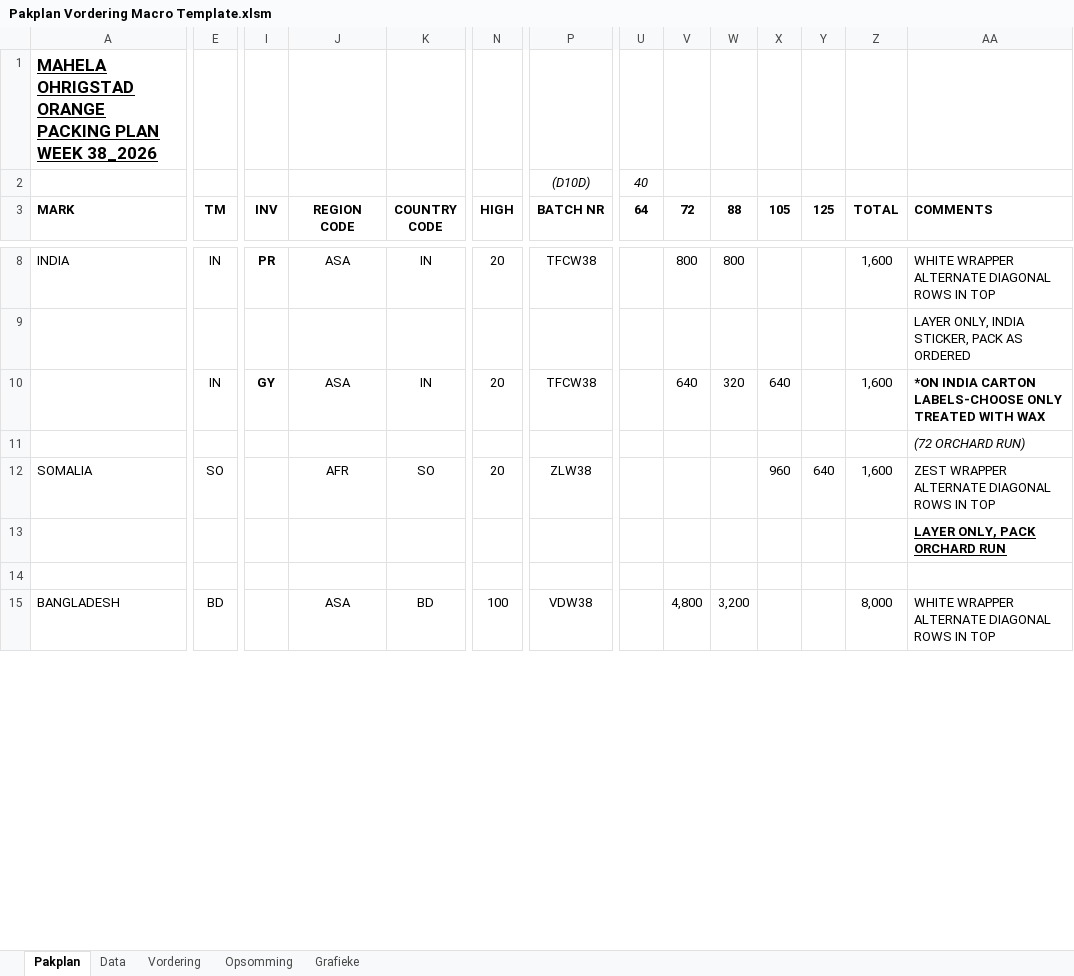
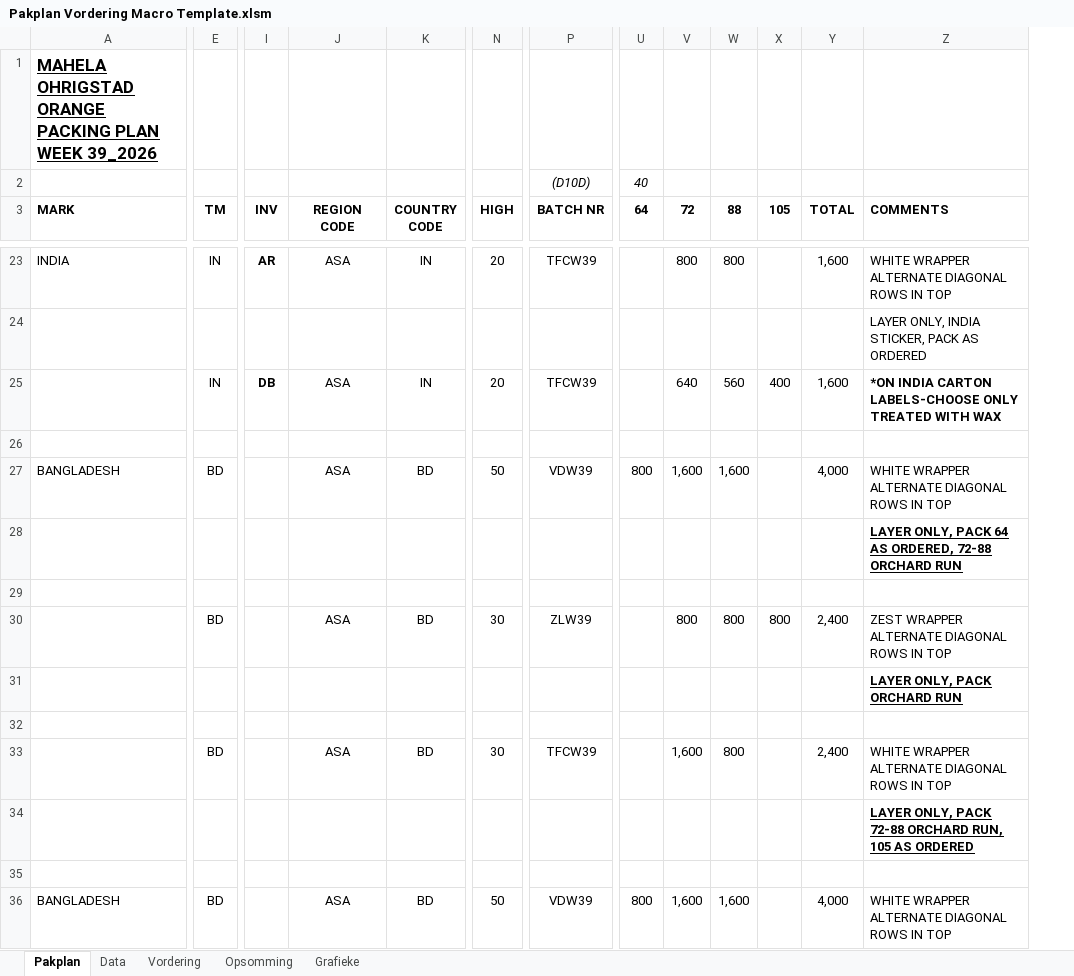
Before and after one commit to MonopoLoid/Pakplan_Vordering, an Excel workbook: Pakplan Vordering Macro Template.xlsm, sheet Pakplan, drawn as a sheet; only a part is shown, gaps mark what is left out; values as stored, in another font and other column widths than the file's, no borders; removed rows and columns are numbered as before the commit, all else as after; rows hold the shown columns only; the diff covers the shown part only; the diff names each change by its address in the sheet, - before the commit and + after, or states it on an @@ line.

```diff
--- a/Pakplan Vordering Macro Template.xlsm (sheet Pakplan)
+++ b/Pakplan Vordering Macro Template.xlsm (sheet Pakplan)
-column Y (125), row 12: 640
-A1 (MARK): …PLAN WEEK 38_2026
+A1 (MARK): …PLAN WEEK 39_2026
-I23 (INV): PR
+I23 (INV): AR
-P23 (BATCH NR): TFCW38
+P23 (BATCH NR): TFCW39
-I25 (INV): GY
+I25 (INV): DB
-P25 (BATCH NR): TFCW38
+P25 (BATCH NR): TFCW39
-W25 (88): 320
+W25 (88): 560
-X25 (105): 640
+X25 (105): 400
+row 26: (empty)
+row 27: BANGLADESH | BD |  | ASA | BD | 50 | VDW39 | 800 | 1,600 | 1,600 |  | 4,000 | WHITE WRAPPER ALTERNATE DIAGONAL ROWS IN TOP
-Z28 (COMMENTS): (72 ORCHARD RUN)
+Z28 (COMMENTS): LAYER ONLY, PACK 64 AS ORDERED, 72-88 ORCHARD RUN
@@ Z28 bold: off → on, italic: on → off, underline: off → on @@
+row 29: (empty)
-A30 (MARK): SOMALIA
+A30 (MARK): (empty)
-E30 (TM): SO
+E30 (TM): BD
-J30 (REGION CODE): AFR
+J30 (REGION CODE): ASA
-K30 (COUNTRY CODE): SO
+K30 (COUNTRY CODE): BD
-N30 (HIGH): 20
+N30 (HIGH): 30
-P30 (BATCH NR): ZLW38
+P30 (BATCH NR): ZLW39
-V30 (72): (empty)
+V30 (72): 800
-W30 (88): (empty)
+W30 (88): 800
-X30 (105): 960
+X30 (105): 800
-Y30 (TOTAL): 1,600
+Y30 (TOTAL): 2,400
+row 33:  | BD |  | ASA | BD | 30 | TFCW39 |  | 1,600 | 800 |  | 2,400 | WHITE WRAPPER ALTERNATE DIAGONAL ROWS IN TOP
+row 34:  |  |  |  |  |  |  |  |  |  |  |  | LAYER ONLY, PACK 72-88 ORCHARD RUN, 105 AS ORDERED
+row 35: (empty)
-N36 (HIGH): 100
+N36 (HIGH): 50
-P36 (BATCH NR): VDW38
+P36 (BATCH NR): VDW39
-U36 (64): (empty)
+U36 (64): 800
-V36 (72): 4,800
+V36 (72): 1,600
-W36 (88): 3,200
+W36 (88): 1,600
-Y36 (TOTAL): 8,000
+Y36 (TOTAL): 4,000
```
Also changed, not shown: 22 added rows, 19 removed rows, 25 edited cells and cell formats elsewhere in this sheet, sheet Data, sheet Vordering, sheet Opsomming, formulas that keep their value, charts or pictures, 1 other file.
